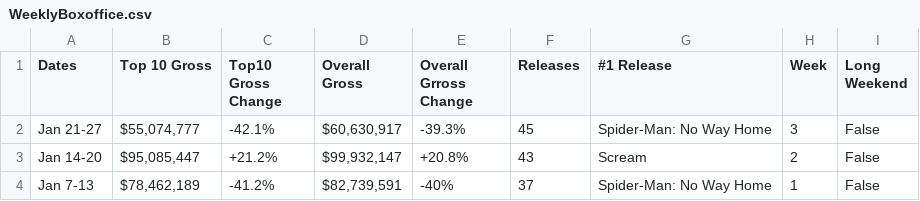
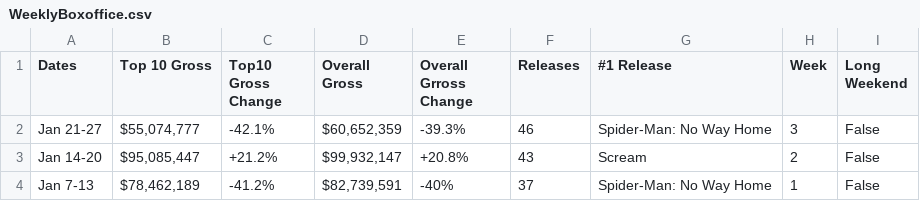
Before and after one commit to Hiromisa/boxoffice-autoscrape, a CSV file: WeeklyBoxoffice.csv, drawn as a sheet.

```diff
--- a/WeeklyBoxoffice.csv
+++ b/WeeklyBoxoffice.csv
@@ -1,3 +1,3 @@
 Dates,Top 10 Gross,Top10 Gross Change,Overall Gross,Overall Grross Change,Releases,#1 Release,Week,Long Weekend
-Jan 21-27,"$55,074,777",-42.1%,"$60,630,917",-39.3%,45,Spider-Man: No Way Home,3,False
+Jan 21-27,"$55,074,777",-42.1%,"$60,652,359",-39.3%,46,Spider-Man: No Way Home,3,False
 Jan 14-20,"$95,085,447",+21.2%,"$99,932,147",+20.8%,43,Scream,2,False
```
